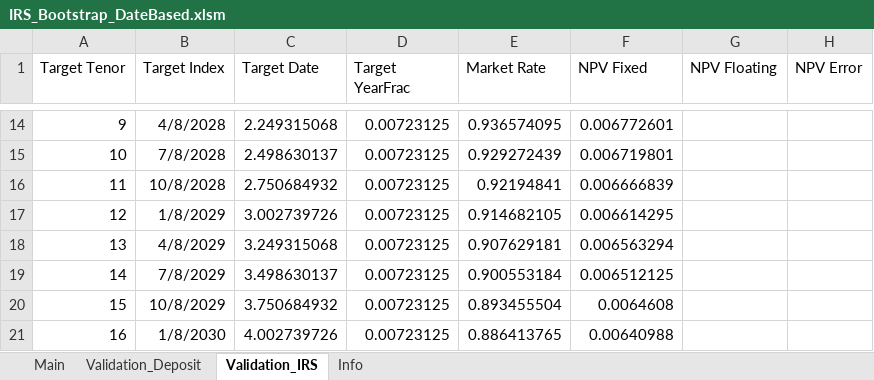
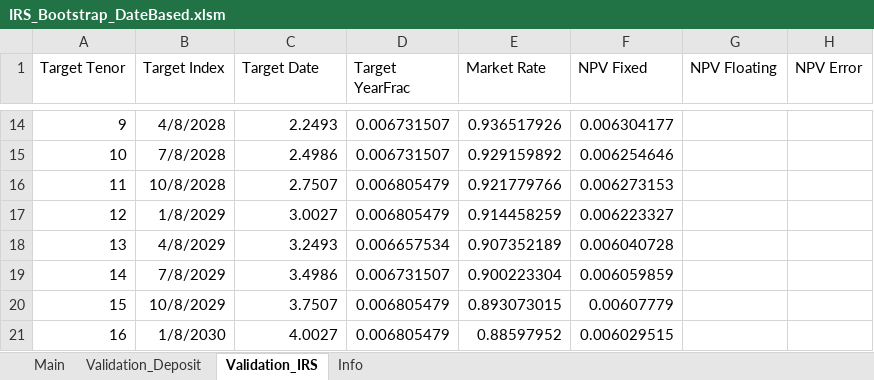
Before and after one commit to hangseob/coding_ai_comparison, an Excel workbook: IRS_Bootstrap_DateBased.xlsm, sheet Validation_IRS, drawn as a sheet; only a part is shown, gaps mark what is left out; values as stored, in another font and other column widths than the file's, no borders; table styles not drawn; the diff covers the shown part only; the diff names each change by its address in the sheet, - before the commit and + after, or states it on an @@ line.

```diff
--- a/IRS_Bootstrap_DateBased.xlsm (sheet Validation_IRS)
+++ b/IRS_Bootstrap_DateBased.xlsm (sheet Validation_IRS)
-C14 (Target Date): 2.249315068
+C14 (Target Date): 2.2493
-D14:D15 (Target YearFrac): 0.00723125
+D14:D15 (Target YearFrac): 0.006731507
-E14 (Market Rate): 0.936574095
+E14 (Market Rate): 0.936517926
-F14 (NPV Fixed): 0.006772601
+F14 (NPV Fixed): 0.006304177
-C15 (Target Date): 2.498630137
+C15 (Target Date): 2.4986
-E15 (Market Rate): 0.929272439
+E15 (Market Rate): 0.929159892
-F15 (NPV Fixed): 0.006719801
+F15 (NPV Fixed): 0.006254646
-C16 (Target Date): 2.750684932
+C16 (Target Date): 2.7507
-D16:D17 (Target YearFrac): 0.00723125
+D16:D17 (Target YearFrac): 0.006805479
-E16 (Market Rate): 0.92194841
+E16 (Market Rate): 0.921779766
-F16 (NPV Fixed): 0.006666839
+F16 (NPV Fixed): 0.006273153
-C17 (Target Date): 3.002739726
+C17 (Target Date): 3.0027
-E17 (Market Rate): 0.914682105
+E17 (Market Rate): 0.914458259
-F17 (NPV Fixed): 0.006614295
+F17 (NPV Fixed): 0.006223327
-C18 (Target Date): 3.249315068
+C18 (Target Date): 3.2493
-D18 (Target YearFrac): 0.00723125
+D18 (Target YearFrac): 0.006657534
-E18 (Market Rate): 0.907629181
+E18 (Market Rate): 0.907352189
-F18 (NPV Fixed): 0.006563294
+F18 (NPV Fixed): 0.006040728
-C19 (Target Date): 3.498630137
+C19 (Target Date): 3.4986
-D19 (Target YearFrac): 0.00723125
+D19 (Target YearFrac): 0.006731507
-E19 (Market Rate): 0.900553184
+E19 (Market Rate): 0.900223304
-F19 (NPV Fixed): 0.006512125
+F19 (NPV Fixed): 0.006059859
-C20 (Target Date): 3.750684932
+C20 (Target Date): 3.7507
-D20:D21 (Target YearFrac): 0.00723125
+D20:D21 (Target YearFrac): 0.006805479
-E20 (Market Rate): 0.893455504
+E20 (Market Rate): 0.893073015
-F20 (NPV Fixed): 0.0064608
+F20 (NPV Fixed): 0.00607779
-C21 (Target Date): 4.002739726
+C21 (Target Date): 4.0027
-E21 (Market Rate): 0.886413765
+E21 (Market Rate): 0.88597952
-F21 (NPV Fixed): 0.00640988
+F21 (NPV Fixed): 0.006029515
```
Also changed, not shown: 1 added row, 1 removed row and 127 edited cells elsewhere in this sheet, sheet Main, sheet Info, charts or pictures, 8 other files.
